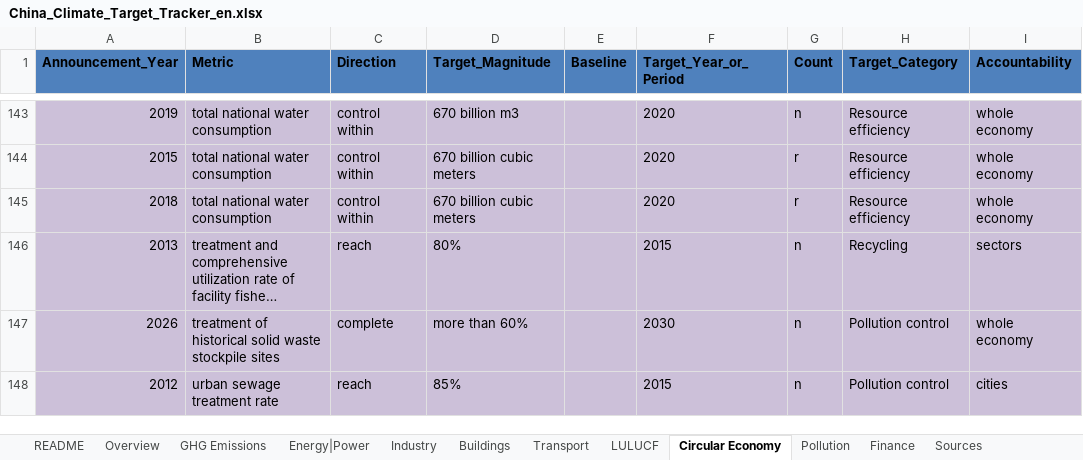
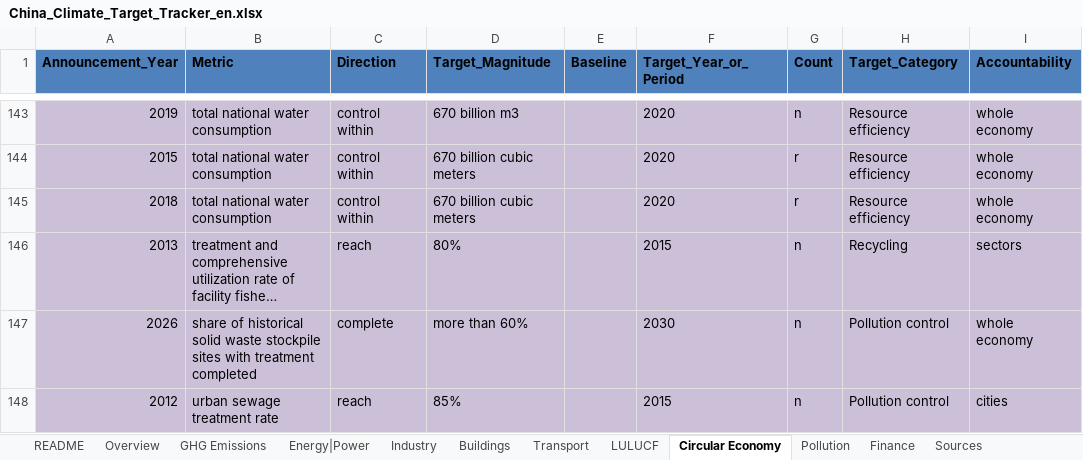
Before and after one commit to MGFPKU/target_dataset, an Excel workbook: China_Climate_Target_Tracker_en.xlsx, sheet Circular Economy, drawn as a sheet; only a part is shown, gaps mark what is left out; long unchanged cells end in …; values as stored, in another font and other column widths than the file's, no borders; table styles not drawn; the diff covers the shown part only; the diff names each change by its address in the sheet, - before the commit and + after, or states it on an @@ line.

```diff
--- a/China_Climate_Target_Tracker_en.xlsx (sheet Circular Economy)
+++ b/China_Climate_Target_Tracker_en.xlsx (sheet Circular Economy)
-B147 (Metric): treatment of historical solid waste stockpile sites
+B147 (Metric): share of historical solid waste stockpile sites with treatment completed
```
Also changed, not shown: 13 edited cells elsewhere in this sheet, sheet Energy|Power, sheet LULUCF, sheet Transport, sheet Pollution, sheet Industry, sheet Buildings, 1 more sheet, hidden cells, China_Climate_Target_Tracker_cn.xlsx.
